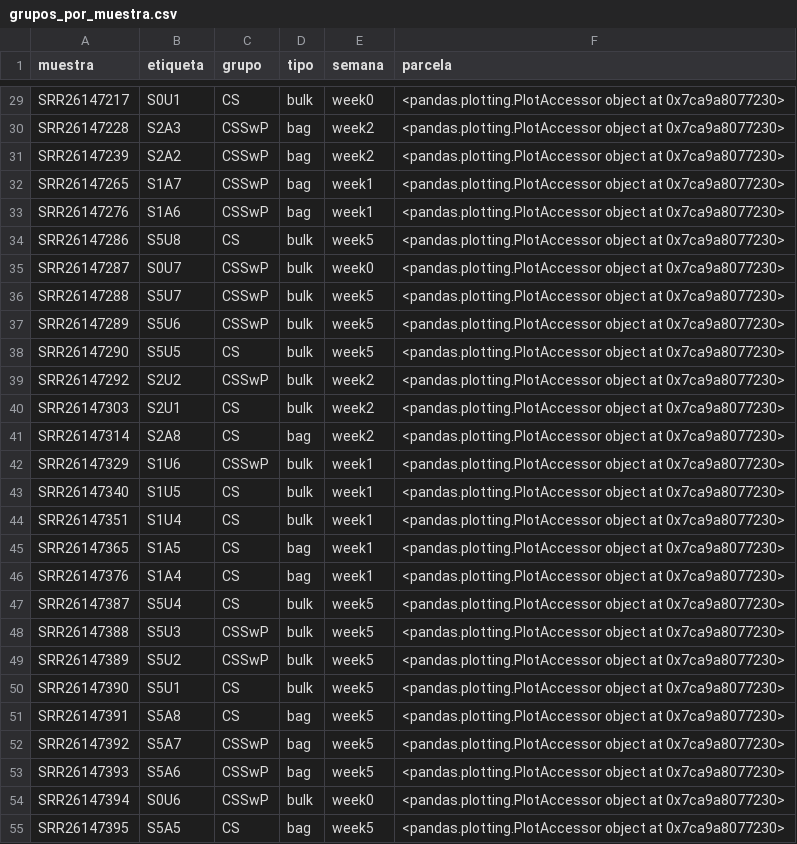
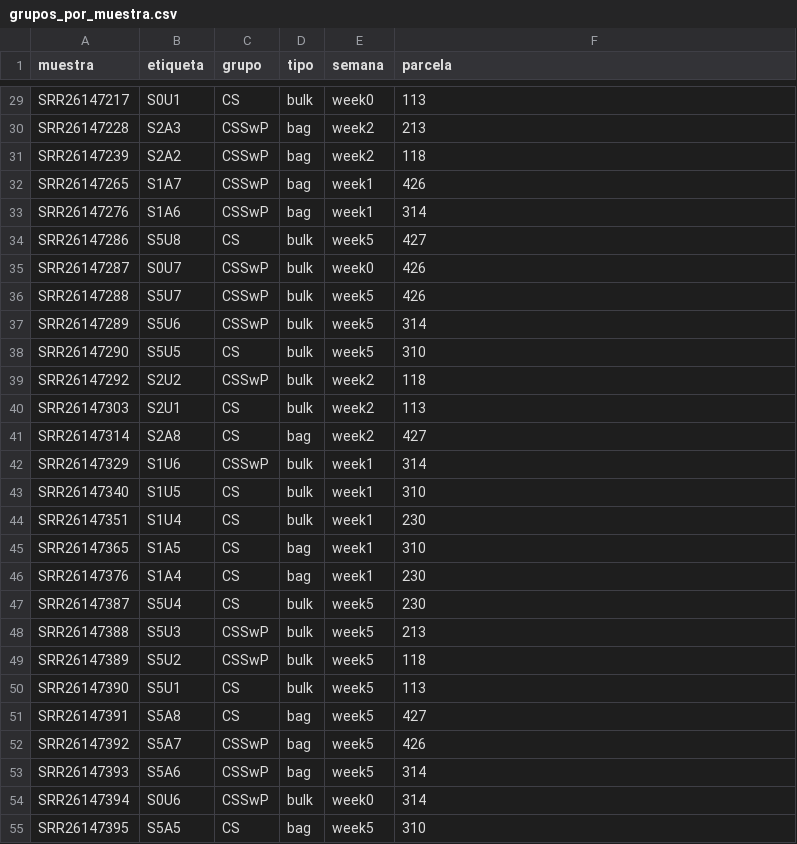
Before and after one commit to xXFenrir/16S-FenrirPipeline, a CSV file: Anexo_10_Diversidad_PRJNA1020132/grupos_por_muestra.csv, drawn as a sheet; only a part is shown, gaps mark what is left out; the diff covers the shown part only; the diff names each change by its address in the sheet, - before the commit and + after, or states it on an @@ line.

Commit message:
Fill the parcela column in Anexo 10 grupos_por_muestra.csv
The column held the text of a pandas PlotAccessor object instead of the
plot number (df.plot was read as an attribute, not as the column). Take
it from the plot column of SraRunTable.csv (Anexo 1), which agrees with
16S_sample_data_2020.csv for the 86 samples present in both. The control
sample is marked 'no aplica' and the sample without metadata is empty.

```diff
--- a/Anexo_10_Diversidad_PRJNA1020132/grupos_por_muestra.csv
+++ b/Anexo_10_Diversidad_PRJNA1020132/grupos_por_muestra.csv
-F29 (parcela): <pandas.plotting.PlotAccessor object at 0x7ca9a8077230>
+F29 (parcela): 113
-F30 (parcela): <pandas.plotting.PlotAccessor object at 0x7ca9a8077230>
+F30 (parcela): 213
-F31 (parcela): <pandas.plotting.PlotAccessor object at 0x7ca9a8077230>
+F31 (parcela): 118
-F32 (parcela): <pandas.plotting.PlotAccessor object at 0x7ca9a8077230>
+F32 (parcela): 426
-F33 (parcela): <pandas.plotting.PlotAccessor object at 0x7ca9a8077230>
+F33 (parcela): 314
-F34 (parcela): <pandas.plotting.PlotAccessor object at 0x7ca9a8077230>
+F34 (parcela): 427
-F35:F36 (parcela): <pandas.plotting.PlotAccessor object at 0x7ca9a8077230>
+F35:F36 (parcela): 426
-F37 (parcela): <pandas.plotting.PlotAccessor object at 0x7ca9a8077230>
+F37 (parcela): 314
-F38 (parcela): <pandas.plotting.PlotAccessor object at 0x7ca9a8077230>
+F38 (parcela): 310
-F39 (parcela): <pandas.plotting.PlotAccessor object at 0x7ca9a8077230>
+F39 (parcela): 118
-F40 (parcela): <pandas.plotting.PlotAccessor object at 0x7ca9a8077230>
+F40 (parcela): 113
-F41 (parcela): <pandas.plotting.PlotAccessor object at 0x7ca9a8077230>
+F41 (parcela): 427
-F42 (parcela): <pandas.plotting.PlotAccessor object at 0x7ca9a8077230>
+F42 (parcela): 314
-F43 (parcela): <pandas.plotting.PlotAccessor object at 0x7ca9a8077230>
+F43 (parcela): 310
-F44 (parcela): <pandas.plotting.PlotAccessor object at 0x7ca9a8077230>
+F44 (parcela): 230
-F45 (parcela): <pandas.plotting.PlotAccessor object at 0x7ca9a8077230>
+F45 (parcela): 310
-F46:F47 (parcela): <pandas.plotting.PlotAccessor object at 0x7ca9a8077230>
+F46:F47 (parcela): 230
-F48 (parcela): <pandas.plotting.PlotAccessor object at 0x7ca9a8077230>
+F48 (parcela): 213
-F49 (parcela): <pandas.plotting.PlotAccessor object at 0x7ca9a8077230>
+F49 (parcela): 118
-F50 (parcela): <pandas.plotting.PlotAccessor object at 0x7ca9a8077230>
+F50 (parcela): 113
-F51 (parcela): <pandas.plotting.PlotAccessor object at 0x7ca9a8077230>
+F51 (parcela): 427
-F52 (parcela): <pandas.plotting.PlotAccessor object at 0x7ca9a8077230>
+F52 (parcela): 426
-F53:F54 (parcela): <pandas.plotting.PlotAccessor object at 0x7ca9a8077230>
+F53:F54 (parcela): 314
-F55 (parcela): <pandas.plotting.PlotAccessor object at 0x7ca9a8077230>
+F55 (parcela): 310
```
Also changed, not shown: 60 edited cells elsewhere in this file.
